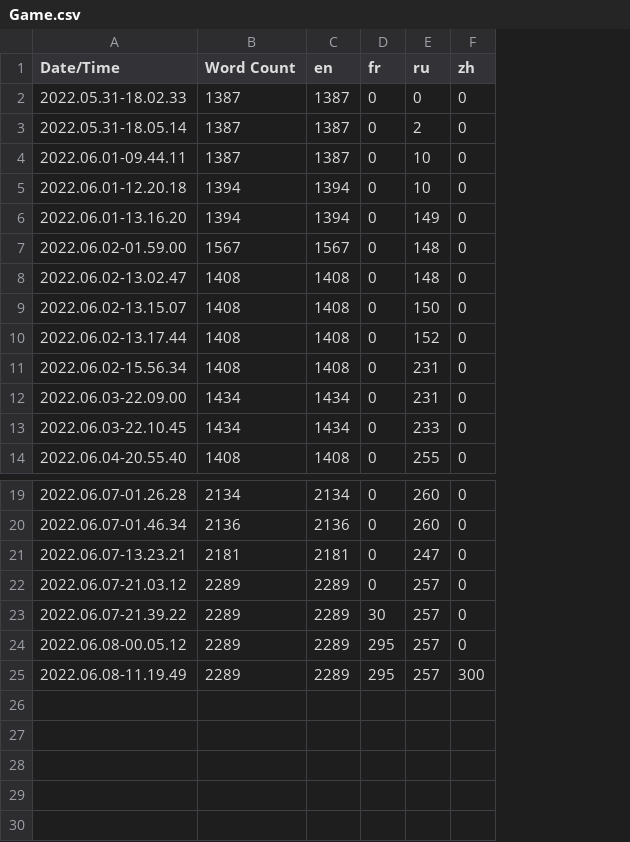
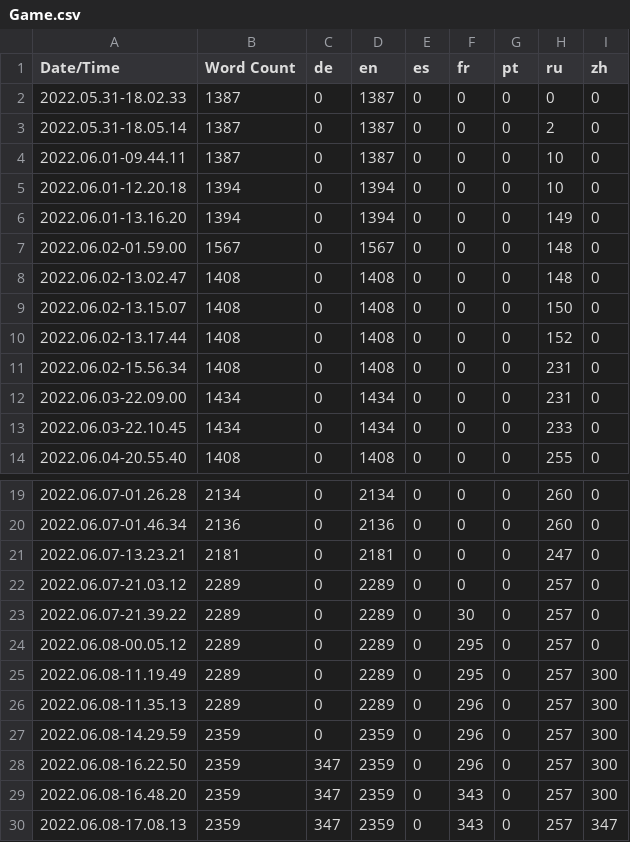
Before and after one commit to Stratosferaa/WhatsWrongWithMe, a CSV file: Content/Localization/Game/Game.csv, drawn as a sheet; only a part is shown, gaps mark what is left out; the diff names each change by its address in the sheet, - before the commit and + after, or states it on an @@ line.

```diff
--- a/Content/Localization/Game/Game.csv
+++ b/Content/Localization/Game/Game.csv
+column C (de), rows 2-14: all 0; rows 19-25: all 0
+column E (es), rows 2-14: all 0; rows 19-25: all 0
+column G (pt), rows 2-14: all 0; rows 19-25: all 0
+row 26: 2022.06.08-11.35.13 | 2289 | 0 | 2289 | 0 | 296 | 0 | 257 | 300
+row 27: 2022.06.08-14.29.59 | 2359 | 0 | 2359 | 0 | 296 | 0 | 257 | 300
+row 28: 2022.06.08-16.22.50 | 2359 | 347 | 2359 | 0 | 296 | 0 | 257 | 300
+row 29: 2022.06.08-16.48.20 | 2359 | 347 | 2359 | 0 | 343 | 0 | 257 | 300
+row 30: 2022.06.08-17.08.13 | 2359 | 347 | 2359 | 0 | 343 | 0 | 257 | 347
```
Also changed, not shown: 24 other files.
